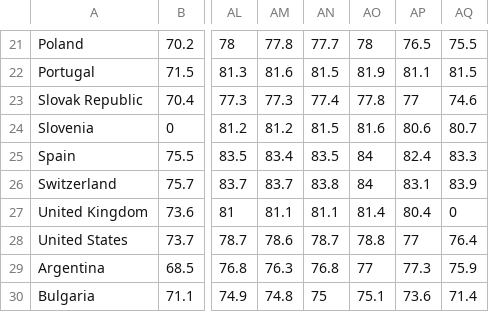
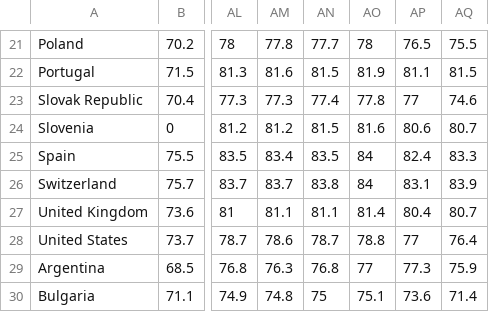
Before and after one commit to FabianSig/Swinburne-COS30045-Data-Vis-Project, a CSV file: data/cleanedData/lifeExpectancy.csv, drawn as a sheet; only a part is shown, gaps mark what is left out; the diff names each change by its address in the sheet, - before the commit and + after, or states it on an @@ line.

Commit message:
add uk missing datapoint for 2021

```diff
--- a/data/cleanedData/lifeExpectancy.csv
+++ b/data/cleanedData/lifeExpectancy.csv
-AQ27: 0
+AQ27: 80.7
```
